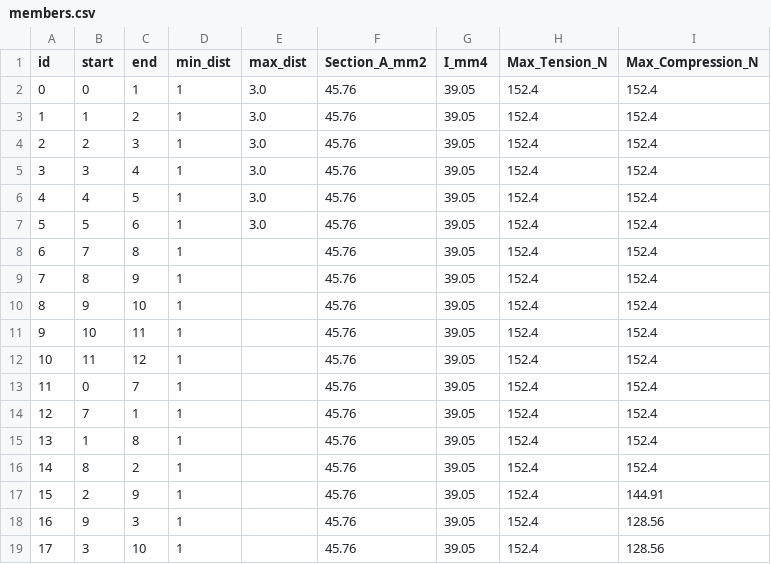
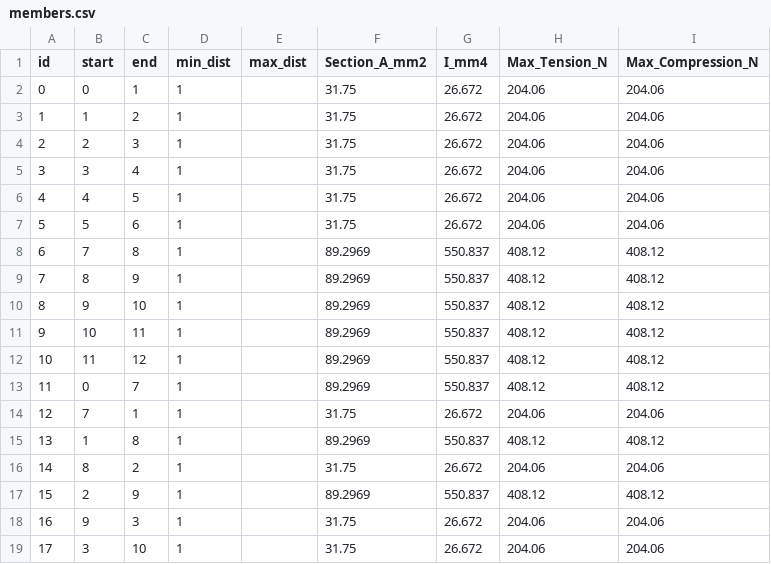
Before and after one commit to ZechariahWang/MTE-119-Project, a CSV file: bridge/upright/6/7/0/members.csv, drawn as a sheet; only a part is shown; the diff covers the shown part only.

Commit message:
members csv update on 6/7/0

```diff
--- a/bridge/upright/6/7/0/members.csv
+++ b/bridge/upright/6/7/0/members.csv
@@ -1,19 +1,19 @@
 id,start,end,min_dist,max_dist,Section_A_mm2,I_mm4,Max_Tension_N,Max_Compression_N
-0,0,1,1,3.0,45.76,39.05,152.4,152.4
-1,1,2,1,3.0,45.76,39.05,152.4,152.4
-2,2,3,1,3.0,45.76,39.05,152.4,152.4
-3,3,4,1,3.0,45.76,39.05,152.4,152.4
-4,4,5,1,3.0,45.76,39.05,152.4,152.4
-5,5,6,1,3.0,45.76,39.05,152.4,152.4
-6,7,8,1,,45.76,39.05,152.4,152.4
-7,8,9,1,,45.76,39.05,152.4,152.4
-8,9,10,1,,45.76,39.05,152.4,152.4
-9,10,11,1,,45.76,39.05,152.4,152.4
-10,11,12,1,,45.76,39.05,152.4,152.4
-11,0,7,1,,45.76,39.05,152.4,152.4
-12,7,1,1,,45.76,39.05,152.4,152.4
-13,1,8,1,,45.76,39.05,152.4,152.4
-14,8,2,1,,45.76,39.05,152.4,152.4
-15,2,9,1,,45.76,39.05,152.4,144.91
-16,9,3,1,,45.76,39.05,152.4,128.56
-17,3,10,1,,45.76,39.05,152.4,128.56
+0,0,1,1,,31.75,26.672,204.06,204.06
+1,1,2,1,,31.75,26.672,204.06,204.06
+2,2,3,1,,31.75,26.672,204.06,204.06
+3,3,4,1,,31.75,26.672,204.06,204.06
+4,4,5,1,,31.75,26.672,204.06,204.06
+5,5,6,1,,31.75,26.672,204.06,204.06
+6,7,8,1,,89.2969,550.837,408.12,408.12
+7,8,9,1,,89.2969,550.837,408.12,408.12
+8,9,10,1,,89.2969,550.837,408.12,408.12
+9,10,11,1,,89.2969,550.837,408.12,408.12
+10,11,12,1,,89.2969,550.837,408.12,408.12
+11,0,7,1,,89.2969,550.837,408.12,408.12
+12,7,1,1,,31.75,26.672,204.06,204.06
+13,1,8,1,,89.2969,550.837,408.12,408.12
+14,8,2,1,,31.75,26.672,204.06,204.06
+15,2,9,1,,89.2969,550.837,408.12,408.12
+16,9,3,1,,31.75,26.672,204.06,204.06
+17,3,10,1,,31.75,26.672,204.06,204.06
```
Also changed, not shown: 20 edited cells elsewhere in this file, 3 other files.
